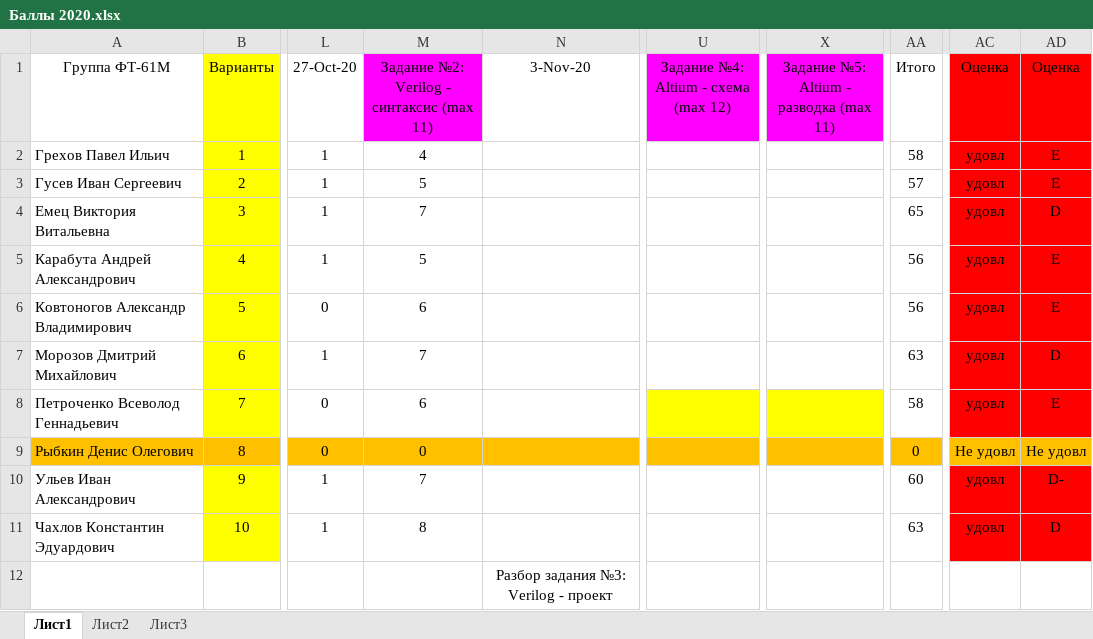
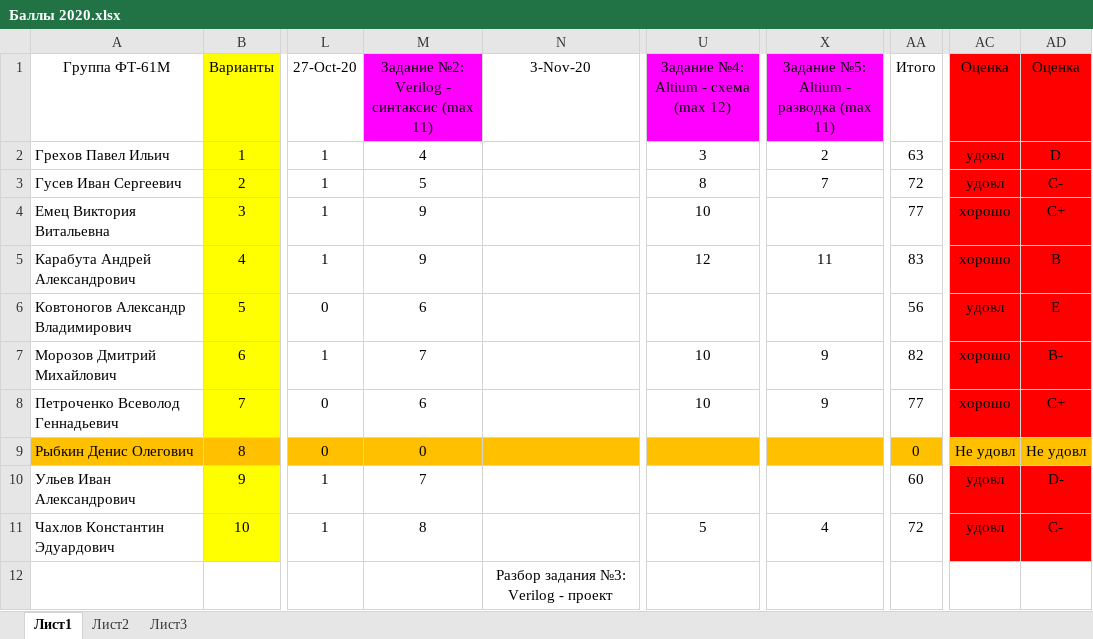
Before and after one commit to EpsLeonid/Student2020, an Excel workbook: Баллы 2020.xlsx, sheet Лист1, drawn as a sheet; only a part is shown, gaps mark what is left out; values as stored, in another font and other column widths than the file's, no borders; conditional formats not drawn; the diff names each change by its address in the sheet, - before the commit and + after, or states it on an @@ line.

```diff
--- a/Баллы 2020.xlsx (sheet Лист1)
+++ b/Баллы 2020.xlsx (sheet Лист1)
-U2: (empty)
+U2: 3
-X2: (empty)
+X2: 2
-AA2 (Итого): 58
+AA2 (Итого): 63
-AD2 (Оценка): E
+AD2 (Оценка): D
-U3: (empty)
+U3: 8
-X3: (empty)
+X3: 7
-AA3 (Итого): 57
+AA3 (Итого): 72
-AD3 (Оценка): E
+AD3 (Оценка): C-
-M4: 7
+M4: 9
-U4: (empty)
+U4: 10
-AA4 (Итого): 65
+AA4 (Итого): 77
-AC4:AC5 (Оценка): удовл
+AC4:AC5 (Оценка): хорошо
-AD4 (Оценка): D
+AD4 (Оценка): C+
-M5: 5
+M5: 9
-U5: (empty)
+U5: 12
-X5: (empty)
+X5: 11
-AA5 (Итого): 56
+AA5 (Итого): 83
-AD5 (Оценка): E
+AD5 (Оценка): B
-U7:U8: (empty)
+U7:U8: 10
-X7:X8: (empty)
+X7:X8: 9
-AA7 (Итого): 63
+AA7 (Итого): 82
-AC7:AC8 (Оценка): удовл
+AC7:AC8 (Оценка): хорошо
-AD7 (Оценка): D
+AD7 (Оценка): B-
-U8 fill: #FFFF00
+U8 fill: none
-X8 fill: #FFFF00
+X8 fill: none
-AA8 (Итого): 58
+AA8 (Итого): 77
-AD8 (Оценка): E
+AD8 (Оценка): C+
-U11: (empty)
+U11: 5
-X11: (empty)
+X11: 4
-AA11 (Итого): 63
+AA11 (Итого): 72
-AD11 (Оценка): D
+AD11 (Оценка): C-
```
Also changed, not shown: 2 other files.
